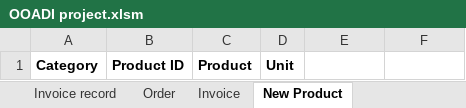
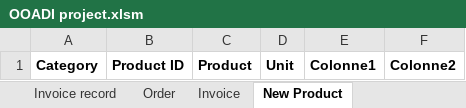
Before and after one commit to Lyse13/Object-Oriented-Analysis-Design-and-Implementation-project, an Excel workbook: OOADI project.xlsm, sheet New Product, drawn as a sheet; values as stored, in another font and other column widths than the file's, no borders; table styles not drawn; the diff names each change by its address in the sheet, - before the commit and + after, or states it on an @@ line.

```diff
--- a/OOADI project.xlsm (sheet New Product)
+++ b/OOADI project.xlsm (sheet New Product)
-E1: (empty)
+E1: Colonne1
-F1: (empty)
+F1: Colonne2
```
Also changed, not shown: sheet Invoice record, sheet Employee Database, sheet Order.
